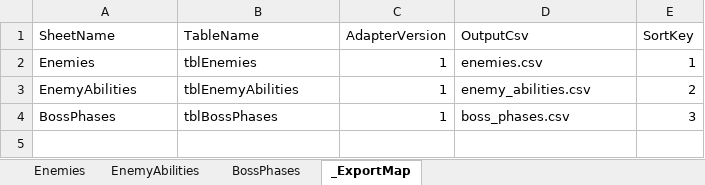
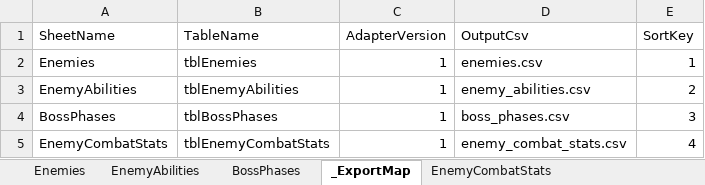
Before and after one commit to lyouduan/ReEcho, an Excel workbook: Design/Data/ReEchoEnemyData.xlsx, sheet _ExportMap, drawn as a sheet; values as stored, in another font and other column widths than the file's, no borders; table styles not drawn; the diff names each change by its address in the sheet, - before the commit and + after, or states it on an @@ line.

```diff
--- a/Design/Data/ReEchoEnemyData.xlsx (sheet _ExportMap)
+++ b/Design/Data/ReEchoEnemyData.xlsx (sheet _ExportMap)
+sheet tab: EnemyCombatStats
+row 5: EnemyCombatStats | tblEnemyCombatStats | 1 | enemy_combat_stats.csv | 4
```
Also changed, not shown: sheet Enemies, 18 other files.
